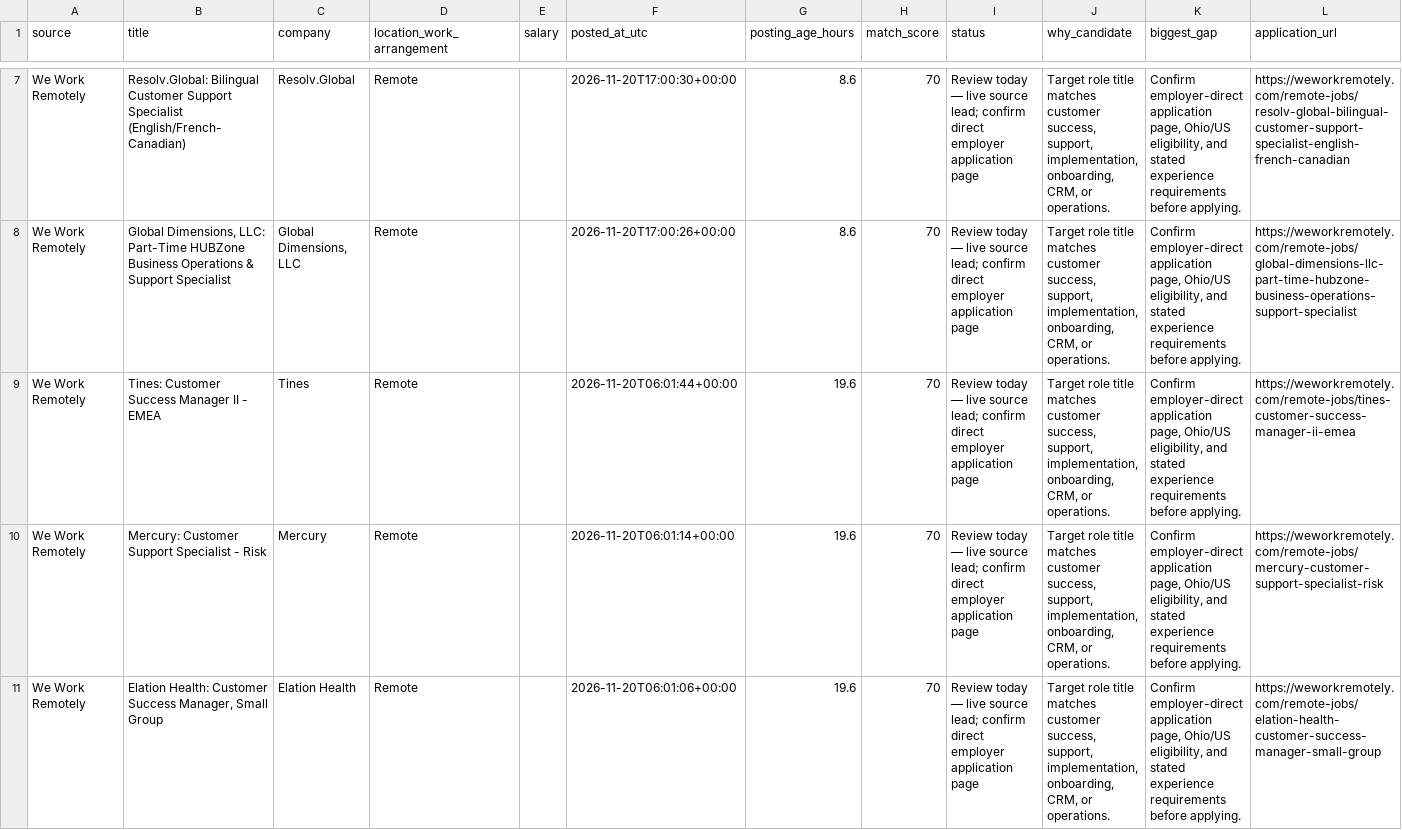
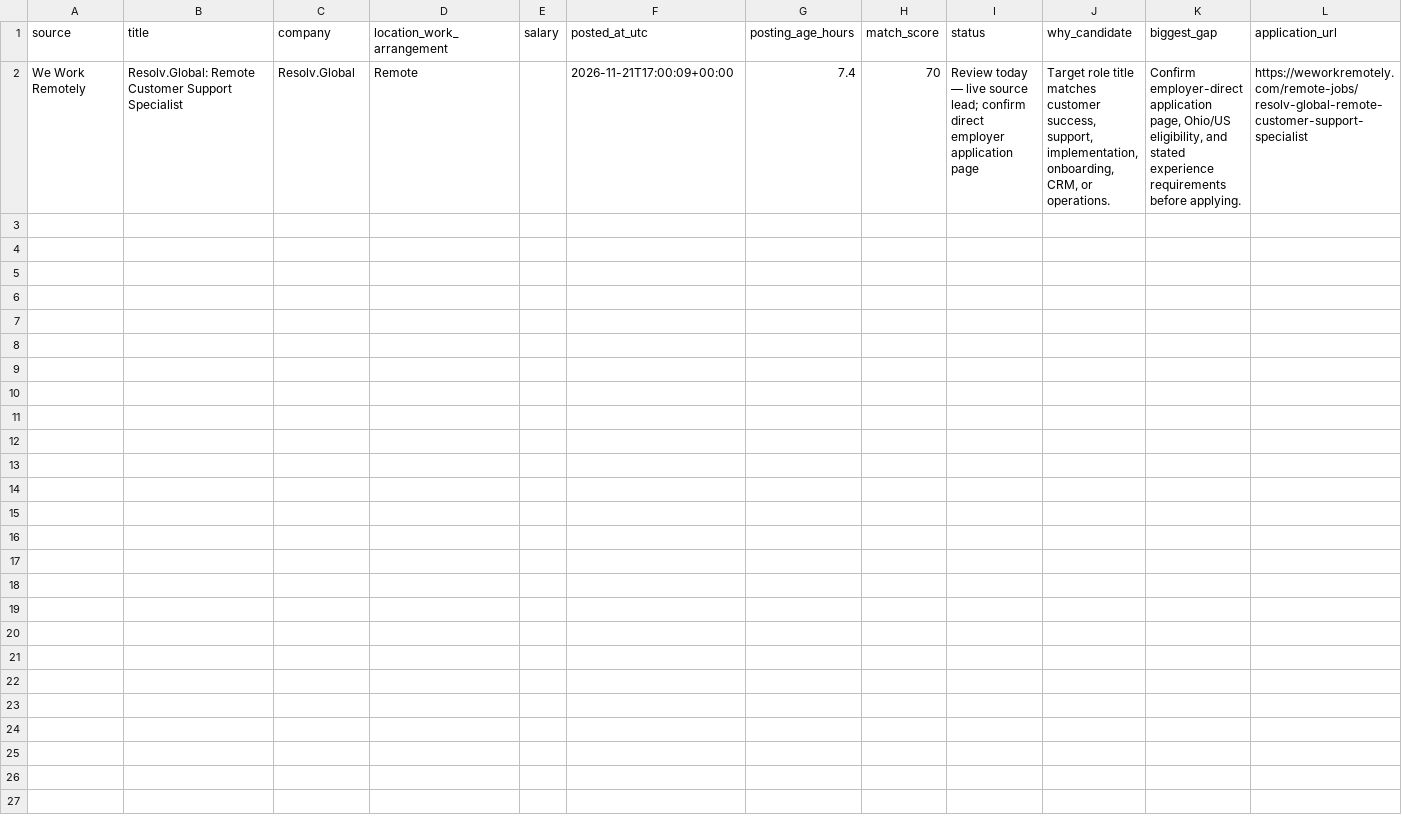
Before and after one commit to TitiLola216/will-work-for-money, a CSV file: job_tracker.csv, drawn as a sheet; only a part is shown, gaps mark what is left out; removed rows and columns are numbered as before the commit, all else as after; the diff covers the shown part only; the diff names each change by its address in the sheet, - before the commit and + after, or states it on an @@ line.

```diff
--- a/job_tracker.csv
+++ b/job_tracker.csv
-B2 (title): Resolv.Global: Bilingual Customer Support Specialist (English/French-Canadian)
+B2 (title): Resolv.Global: Remote Customer Support Specialist
-F2 (posted_at_utc): 2026-11-20T17:00:30+00:00
+F2 (posted_at_utc): 2026-11-21T17:00:09+00:00
-G2 (posting_age_hours): 8.6
+G2 (posting_age_hours): 7.4
-L2 (application_url): https://weworkremotely.com/remote-jobs/resolv-global-bilingual-customer-support-specialist-english-french-canadian
+L2 (application_url): https://weworkremotely.com/remote-jobs/resolv-global-remote-customer-support-specialist
-row 8: We Work Remotely | Global Dimensions, LLC: Part-Time HUBZone Business Operations & Support Specialist | Global Dimensions, LLC | Remote |  | 2026-11-20T17:00:26+00:00 | 8.6 | 70 | Review today — live source lead; confirm direct employer application page | Target role title matches customer success, support, implementation, onboarding, CRM, or operations. | Confirm employer-direct application page, Ohio/US eligibility, and stated experience requirements before applying. | https://weworkremotely.com/remote-jobs/global-dimensions-llc-part-time-hubzone-business-operations-support-specialist
-row 9: We Work Remotely | Tines: Customer Success Manager II - EMEA | Tines | Remote |  | 2026-11-20T06:01:44+00:00 | 19.6 | 70 | Review today — live source lead; confirm direct employer application page | Target role title matches customer success, support, implementation, onboarding, CRM, or operations. | Confirm employer-direct application page, Ohio/US eligibility, and stated experience requirements before applying. | https://weworkremotely.com/remote-jobs/tines-customer-success-manager-ii-emea
-row 10: We Work Remotely | Mercury: Customer Support Specialist - Risk | Mercury | Remote |  | 2026-11-20T06:01:14+00:00 | 19.6 | 70 | Review today — live source lead; confirm direct employer application page | Target role title matches customer success, support, implementation, onboarding, CRM, or operations. | Confirm employer-direct application page, Ohio/US eligibility, and stated experience requirements before applying. | https://weworkremotely.com/remote-jobs/mercury-customer-support-specialist-risk
-row 11: We Work Remotely | Elation Health: Customer Success Manager, Small Group | Elation Health | Remote |  | 2026-11-20T06:01:06+00:00 | 19.6 | 70 | Review today — live source lead; confirm direct employer application page | Target role title matches customer success, support, implementation, onboarding, CRM, or operations. | Confirm employer-direct application page, Ohio/US eligibility, and stated experience requirements before applying. | https://weworkremotely.com/remote-jobs/elation-health-customer-success-manager-small-group
```
Also changed, not shown: 5 removed rows elsewhere in this file, 1 other file.
